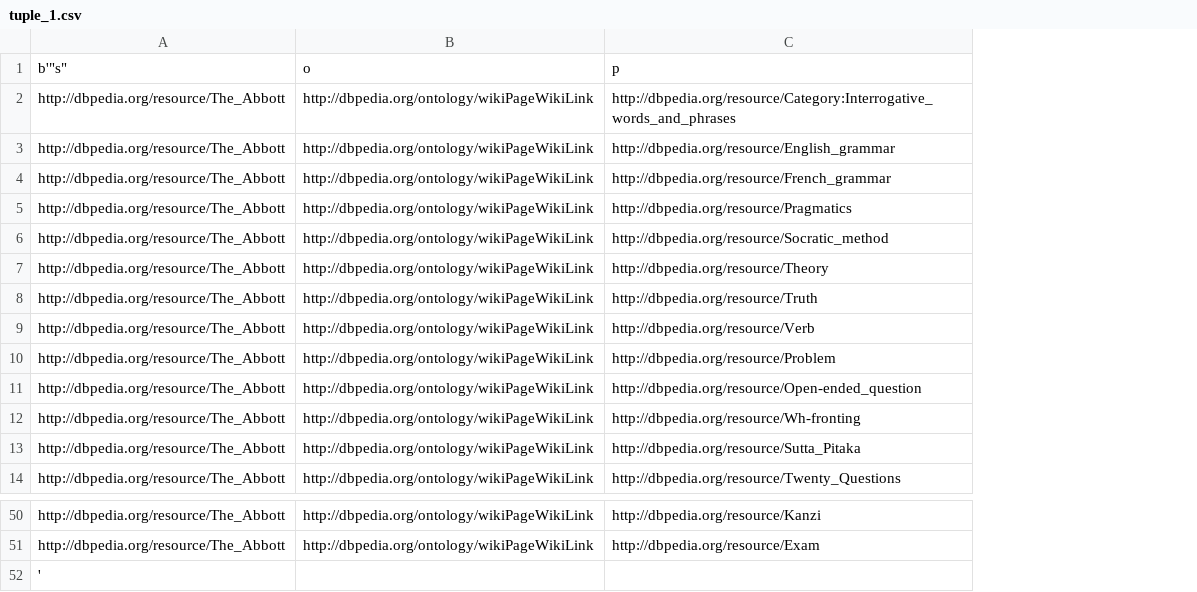
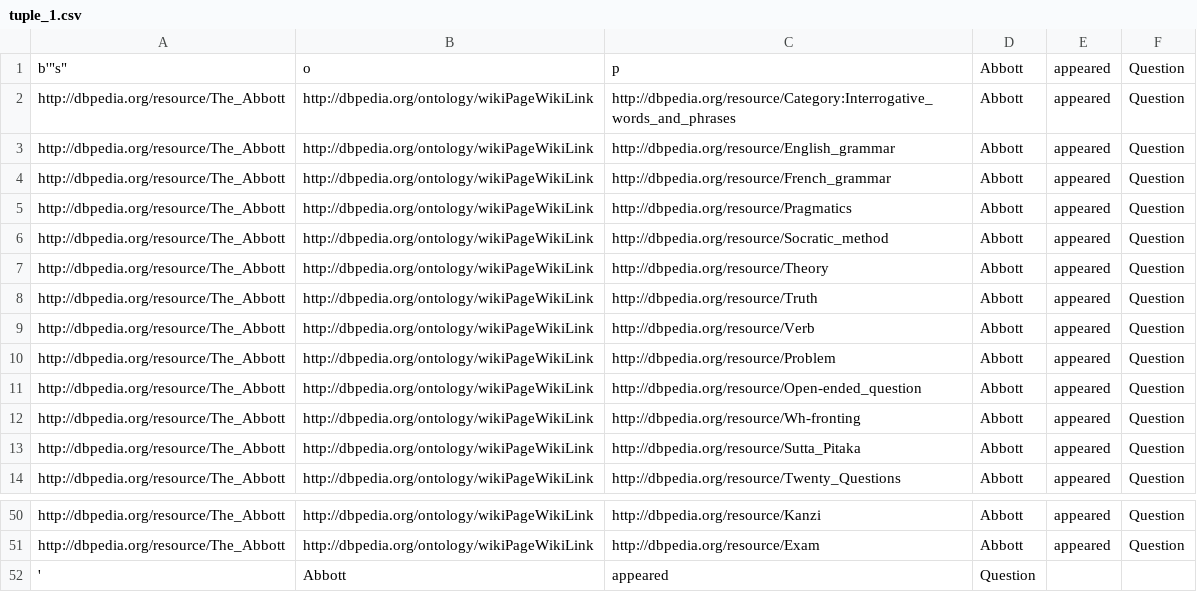
Before and after one commit to fahimfarhan/KnowledgeGraph, a CSV file: OutSideGATE2/02fetchdata/csv/tuple_1.csv, drawn as a sheet; only a part is shown, gaps mark what is left out; removed rows and columns are numbered as before the commit, all else as after; the diff names each change by its address in the sheet, - before the commit and + after, or states it on an @@ line.

```diff
--- a/OutSideGATE2/02fetchdata/csv/tuple_1.csv
+++ b/OutSideGATE2/02fetchdata/csv/tuple_1.csv
+column D, rows 1-14: all Abbott; rows 50-51: Abbott | Abbott
+column E, rows 1-14: all appeared; rows 50-51: appeared | appeared
+column F, rows 1-14: all Question; rows 50-51: Question | Question
-row 52: '
+row 52: ' | Abbott | appeared | Question
```
Also changed, not shown: OutSideGATE2/02fetchdata/csv/tuple_13.csv, OutSideGATE2/02fetchdata/csv/tuple_14.csv, 24 other files.
